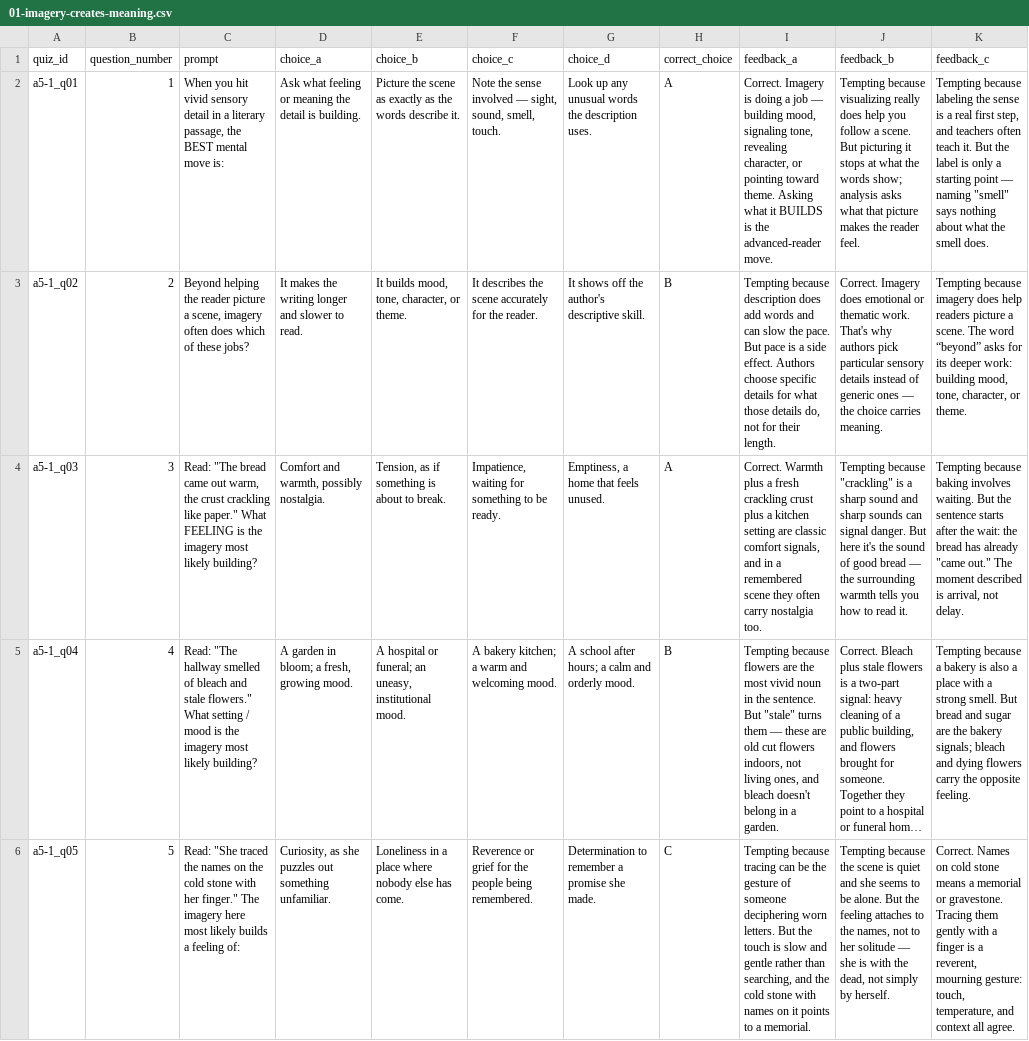
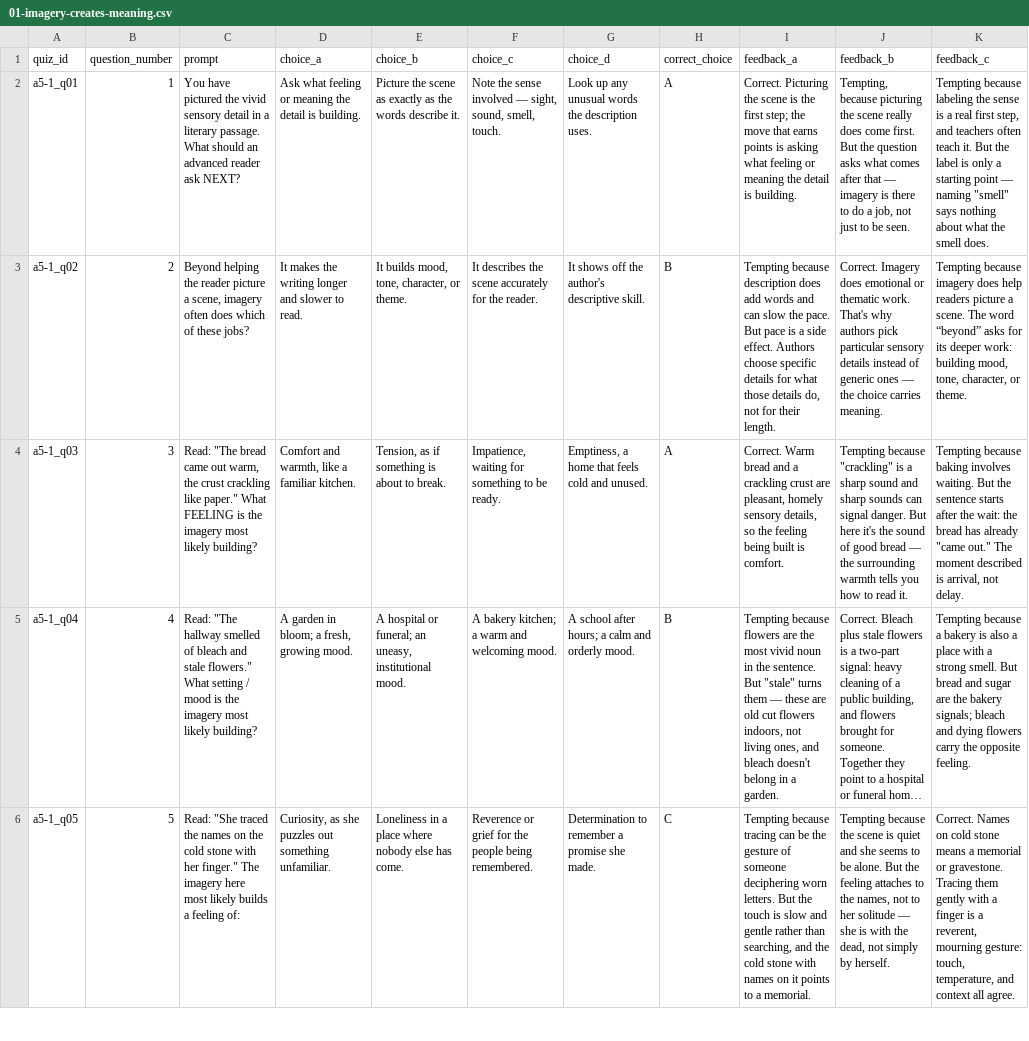
Before and after one commit to bellaw838/map_reading_break250, a CSV file: content/quizzes/a5/01-imagery-creates-meaning.csv, drawn as a sheet; only a part is shown; long unchanged cells end in …; the diff names each change by its address in the sheet, - before the commit and + after, or states it on an @@ line.

```diff
--- a/content/quizzes/a5/01-imagery-creates-meaning.csv
+++ b/content/quizzes/a5/01-imagery-creates-meaning.csv
-C2 (prompt): When you hit vivid sensory detail in a literary passage, the BEST mental move is:
+C2 (prompt): You have pictured the vivid sensory detail in a literary passage. What should an advanced reader ask NEXT?
-I2 (feedback_a): Correct. Imagery is doing a job — building mood, signaling tone, revealing character, or pointing toward theme. Asking what it BUILDS is the advanced-reader move.
+I2 (feedback_a): Correct. Picturing the scene is the first step; the move that earns points is asking what feeling or meaning the detail is building.
-J2 (feedback_b): Tempting because visualizing really does help you follow a scene. But picturing it stops at what the words show; analysis asks what that picture makes the reader feel.
+J2 (feedback_b): Tempting, because picturing the scene really does come first. But the question asks what comes after that — imagery is there to do a job, not just to be seen.
-D4 (choice_a): Comfort and warmth, possibly nostalgia.
+D4 (choice_a): Comfort and warmth, like a familiar kitchen.
-G4 (choice_d): Emptiness, a home that feels unused.
+G4 (choice_d): Emptiness, a home that feels cold and unused.
-I4 (feedback_a): Correct. Warmth plus a fresh crackling crust plus a kitchen setting are classic comfort signals, and in a remembered scene they often carry nostalgia too.
+I4 (feedback_a): Correct. Warm bread and a crackling crust are pleasant, homely sensory details, so the feeling being built is comfort.
```
Also changed, not shown: content/quizzes/a2/03-inference-vs-stated-fact.csv, content/quizzes/a2/04-avoiding-over-inference.csv, 6 other files.
